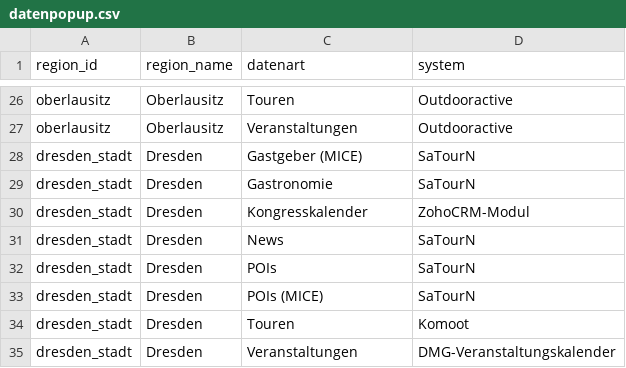
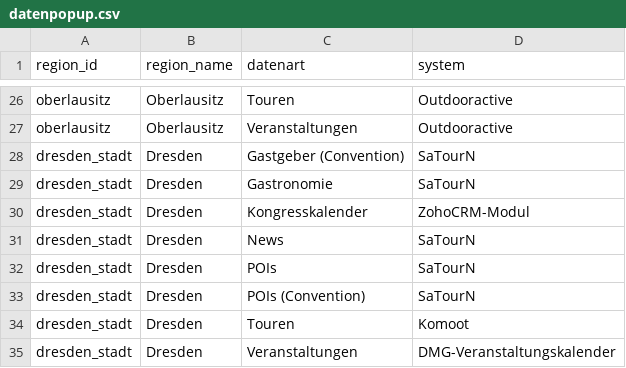
Before and after one commit to Isabell-Haber-TMGS/Datenlandkarte, a CSV file: datenpopup.csv, drawn as a sheet; only a part is shown, gaps mark what is left out.

Commit message:
Update datenpopup.csv

```diff
--- a/datenpopup.csv
+++ b/datenpopup.csv
@@ -27,3 +27,3 @@ oberlausitz,Oberlausitz,Touren,Outdooractive
 oberlausitz,Oberlausitz,Veranstaltungen,Outdooractive
-dresden_stadt,Dresden,Gastgeber (MICE),SaTourN
+dresden_stadt,Dresden,Gastgeber (Convention),SaTourN
 dresden_stadt,Dresden,Gastronomie,SaTourN
@@ -32,3 +32,3 @@ dresden_stadt,Dresden,News,SaTourN
 dresden_stadt,Dresden,POIs,SaTourN
-dresden_stadt,Dresden,POIs (MICE),SaTourN
+dresden_stadt,Dresden,POIs (Convention),SaTourN
 dresden_stadt,Dresden,Touren,Komoot
```
